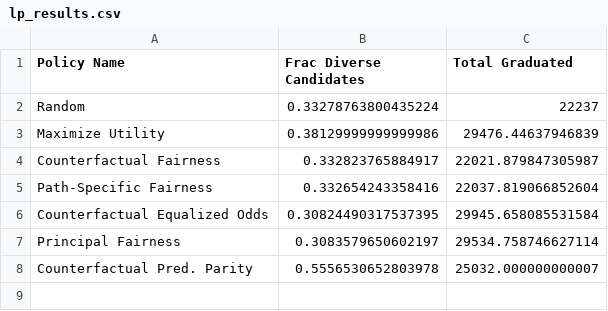
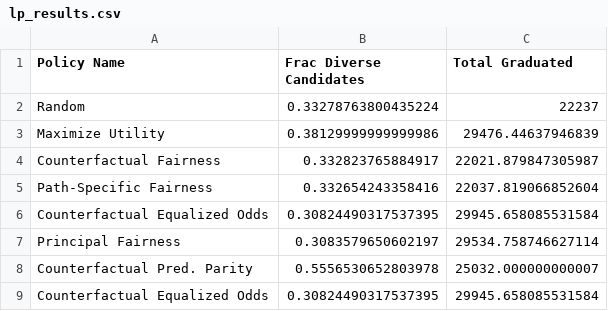
Before and after one commit to stanford-policylab/causal-fairness, a CSV file: lp_results.csv, drawn as a sheet.

```diff
--- a/lp_results.csv
+++ b/lp_results.csv
@@ -8 +8,2 @@ Principal Fairness	0.3083579650602197	29534.758746627114
 Counterfactual Pred. Parity	0.5556530652803978	25032.000000000007
+Counterfactual Equalized Odds	0.30824490317537395	29945.658085531584
```
Also changed, not shown: 9 other files.
